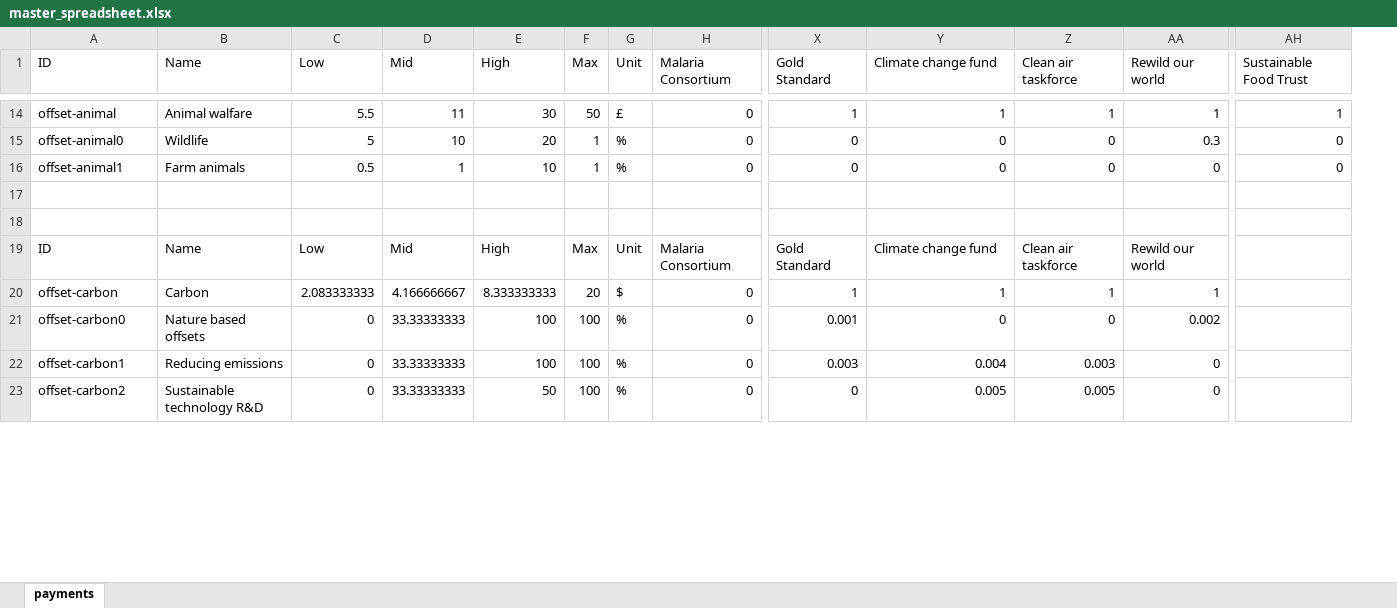
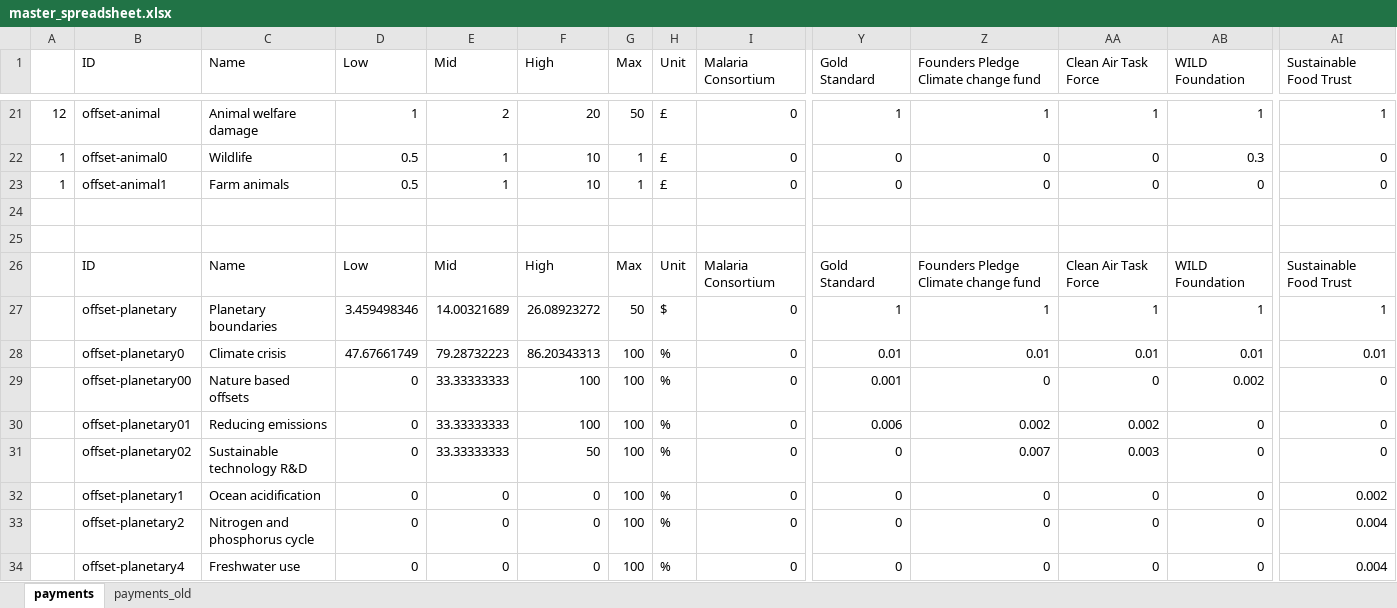
Before and after one commit to suchanekj/offset-me, an Excel workbook: calculations/master_spreadsheet.xlsx, sheet payments, drawn as a sheet; only a part is shown, gaps mark what is left out; values as stored, in another font and other column widths than the file's, no borders; addresses are those after the commit; rows hold the shown columns only; the diff covers the shown part only; the diff names each change by its address in the sheet, - before the commit and + after, or states it on an @@ line.

Commit message:
updated calculations, new offseting choices structure with planetary boundaries as the largest group, start of a white paper explaining the calculations

```diff
--- a/calculations/master_spreadsheet.xlsx (sheet payments)
+++ b/calculations/master_spreadsheet.xlsx (sheet payments)
+sheet tab: payments_old
+column A, rows 21-23: 12 | 1 | 1
-Z1: Climate change fund
+Z1: Founders Pledge Climate change fund
-AA1: Clean air taskforce
+AA1: Clean Air Task Force
-AB1: Rewild our world
+AB1: WILD Foundation
-C21 (Name): Animal walfare
+C21 (Name): Animal welfare damage
-D21 (Low): 5.5
+D21 (Low): 1
-E21 (Mid): 11
+E21 (Mid): 2
-F21 (High): 30
+F21 (High): 20
-D22 (Low): 5
+D22 (Low): 0.5
-E22 (Mid): 10
+E22 (Mid): 1
-F22 (High): 20
+F22 (High): 10
-H22:H23 (Unit): %
+H22:H23 (Unit): £
-Z26: Climate change fund
+Z26: Founders Pledge Climate change fund
-AA26 (Clean Air Task Force): Clean air taskforce
+AA26 (Clean Air Task Force): Clean Air Task Force
-AB26 (WILD Foundation): Rewild our world
+AB26 (WILD Foundation): WILD Foundation
-AI26 (Sustainable Food Trust): (empty)
+AI26 (Sustainable Food Trust): Sustainable Food Trust
-B27 (ID): offset-carbon
+B27 (ID): offset-planetary
-C27 (Name): Carbon
+C27 (Name): Planetary boundaries
-D27 (Low): 2.083333333
+D27 (Low): 3.459498346
-E27 (Mid): 4.166666667
+E27 (Mid): 14.00321689
-F27 (High): 8.333333333
+F27 (High): 26.08923272
-G27 (Max): 20
+G27 (Max): 50
-AI27 (Sustainable Food Trust): (empty)
+AI27 (Sustainable Food Trust): 1
+row 28:  | offset-planetary0 | Climate crisis | 47.67661749 | 79.28732223 | 86.20343313 | 100 | % | 0 | 0.01 | 0.01 | 0.01 | 0.01 | 0.01
-B29 (ID): offset-carbon0
+B29 (ID): offset-planetary00
-AI29:AI31 (Sustainable Food Trust): (empty)
+AI29:AI31 (Sustainable Food Trust): 0
-B30 (ID): offset-carbon1
+B30 (ID): offset-planetary01
-Y30 (Gold Standard): 0.003
+Y30 (Gold Standard): 0.006
-Z30: 0.004
+Z30: 0.002
-AA30 (Clean Air Task Force): 0.003
+AA30 (Clean Air Task Force): 0.002
-B31 (ID): offset-carbon2
+B31 (ID): offset-planetary02
-Z31: 0.005
+Z31: 0.007
-AA31 (Clean Air Task Force): 0.005
+AA31 (Clean Air Task Force): 0.003
+row 32:  | offset-planetary1 | Ocean acidification | 0 | 0 | 0 | 100 | % | 0 | 0 | 0 | 0 | 0 | 0.002
+row 33:  | offset-planetary2 | Nitrogen and phosphorus cycle | 0 | 0 | 0 | 100 | % | 0 | 0 | 0 | 0 | 0 | 0.004
+row 34:  | offset-planetary4 | Freshwater use | 0 | 0 | 0 | 100 | % | 0 | 0 | 0 | 0 | 0 | 0.004
```
Also changed, not shown: 20 added rows, 10 removed rows and 38 edited cells elsewhere in this sheet, formulas that keep their value, calculations/animal_walfare/animal_walfare.xlsx, calculations/environments/environments.xlsx, 4 other files.
